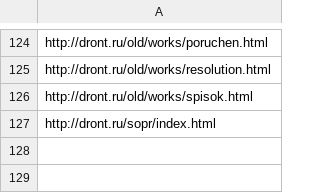
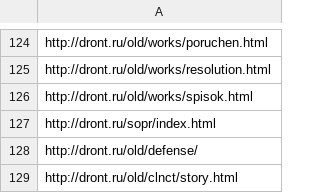
Before and after one commit to Teplitsa/testpack, a CSV file: wp-content/themes/giger-kms/cli/dront_urls_old_other.csv, drawn as a sheet; only a part is shown, gaps mark what is left out.

```diff
--- a/wp-content/themes/giger-kms/cli/dront_urls_old_other.csv
+++ b/wp-content/themes/giger-kms/cli/dront_urls_old_other.csv
@@ -127 +127,3 @@ http://dront.ru/old/works/spisok.html
 http://dront.ru/sopr/index.html
+http://dront.ru/old/defense/
+http://dront.ru/old/clnct/story.html
```
Also changed, not shown: wp-content/themes/giger-kms/cli/dront_urls_old_news_content.csv, 7 other files.
